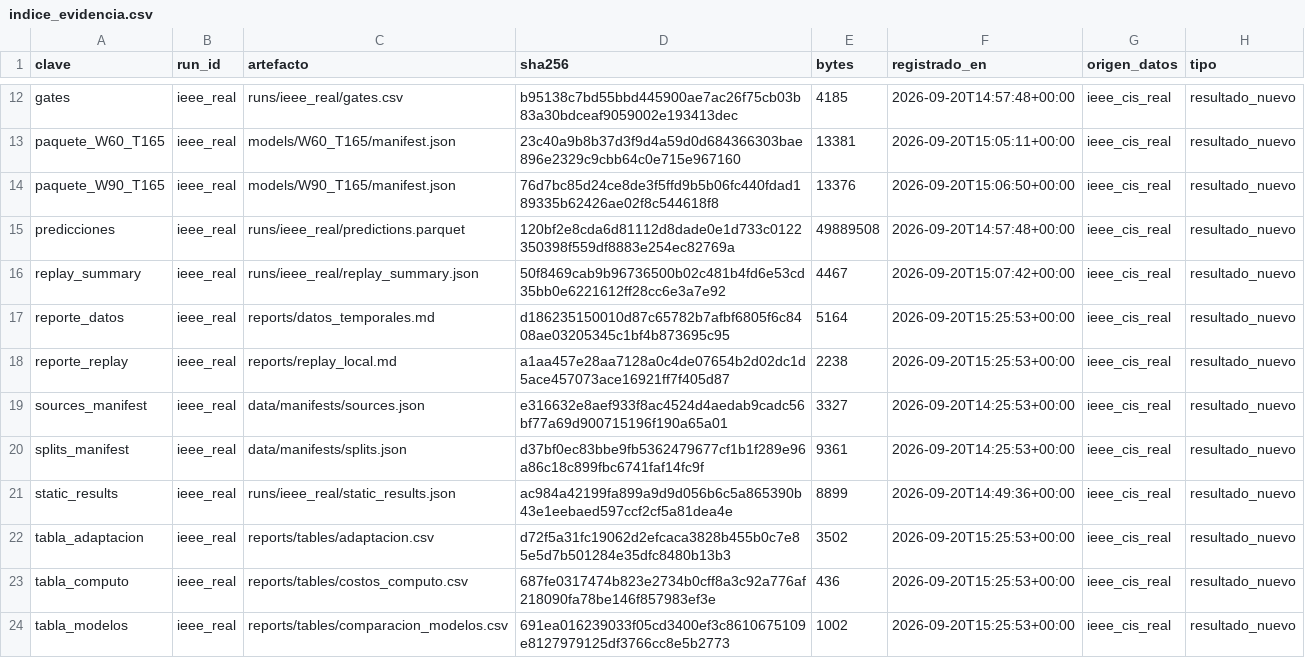
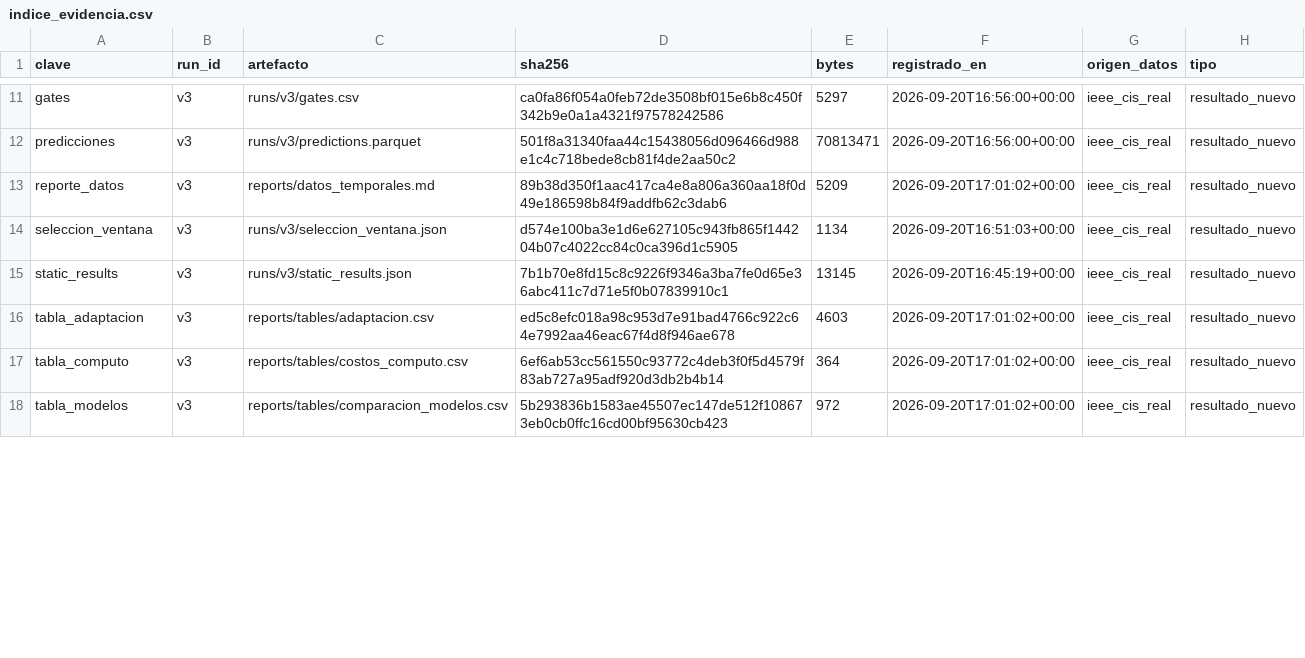
Before and after one commit to PedroMO11/PLANIFICA_PROYECTO01, a CSV file: reports/indice_evidencia.csv, drawn as a sheet; only a part is shown, gaps mark what is left out; removed rows and columns are numbered as before the commit, all else as after; the diff covers the shown part only; the diff names each change by its address in the sheet, - before the commit and + after, or states it on an @@ line.

```diff
--- a/reports/indice_evidencia.csv
+++ b/reports/indice_evidencia.csv
-B11 (run_id): ieee_real
+B11 (run_id): v3
-C11 (artefacto): runs/ieee_real/gates.csv
+C11 (artefacto): runs/v3/gates.csv
-D11 (sha256): b95138c7bd55bbd445900ae7ac26f75cb03b83a30bdceaf9059002e193413dec
+D11 (sha256): ca0fa86f054a0feb72de3508bf015e6b8c450f342b9e0a1a4321f97578242586
-E11 (bytes): 4185
+E11 (bytes): 5297
-F11 (registrado_en): 2026-09-20T14:57:48+00:00
+F11 (registrado_en): 2026-09-20T16:56:00+00:00
-row 13: paquete_W60_T165 | ieee_real | models/W60_T165/manifest.json | 23c40a9b8b37d3f9d4a59d0d684366303bae896e2329c9cbb64c0e715e967160 | 13381 | 2026-09-20T15:05:11+00:00 | ieee_cis_real | resultado_nuevo
-row 14: paquete_W90_T165 | ieee_real | models/W90_T165/manifest.json | 76d7bc85d24ce8de3f5ffd9b5b06fc440fdad189335b62426ae02f8c544618f8 | 13376 | 2026-09-20T15:06:50+00:00 | ieee_cis_real | resultado_nuevo
-B12 (run_id): ieee_real
+B12 (run_id): v3
-C12 (artefacto): runs/ieee_real/predictions.parquet
+C12 (artefacto): runs/v3/predictions.parquet
-D12 (sha256): 120bf2e8cda6d81112d8dade0e1d733c0122350398f559df8883e254ec82769a
+D12 (sha256): 501f8a31340faa44c15438056d096466d988e1c4c718bede8cb81f4de2aa50c2
-E12 (bytes): 49889508
+E12 (bytes): 70813471
-F12 (registrado_en): 2026-09-20T14:57:48+00:00
+F12 (registrado_en): 2026-09-20T16:56:00+00:00
-row 16: replay_summary | ieee_real | runs/ieee_real/replay_summary.json | 50f8469cab9b96736500b02c481b4fd6e53cd35bb0e6221612ff28cc6e3a7e92 | 4467 | 2026-09-20T15:07:42+00:00 | ieee_cis_real | resultado_nuevo
-B13 (run_id): ieee_real
+B13 (run_id): v3
-D13 (sha256): d186235150010d87c65782b7afbf6805f6c8408ae03205345c1bf4b873695c95
+D13 (sha256): 89b38d350f1aac417ca4e8a806a360aa18f0d49e186598b84f9addfb62c3dab6
-E13 (bytes): 5164
+E13 (bytes): 5209
-F13 (registrado_en): 2026-09-20T15:25:53+00:00
+F13 (registrado_en): 2026-09-20T17:01:02+00:00
-row 18: reporte_replay | ieee_real | reports/replay_local.md | a1aa457e28aa7128a0c4de07654b2d02dc1d5ace457073ace16921ff7f405d87 | 2238 | 2026-09-20T15:25:53+00:00 | ieee_cis_real | resultado_nuevo
-row 19: sources_manifest | ieee_real | data/manifests/sources.json | e316632e8aef933f8ac4524d4aedab9cadc56bf77a69d900715196f190a65a01 | 3327 | 2026-09-20T14:25:53+00:00 | ieee_cis_real | resultado_nuevo
-row 20: splits_manifest | ieee_real | data/manifests/splits.json | d37bf0ec83bbe9fb5362479677cf1b1f289e96a86c18c899fbc6741faf14fc9f | 9361 | 2026-09-20T14:25:53+00:00 | ieee_cis_real | resultado_nuevo
+row 14: seleccion_ventana | v3 | runs/v3/seleccion_ventana.json | d574e100ba3e1d6e627105c943fb865f144204b07c4022cc84c0ca396d1c5905 | 1134 | 2026-09-20T16:51:03+00:00 | ieee_cis_real | resultado_nuevo
-B15:B18 (run_id): ieee_real
+B15:B18 (run_id): v3
-C15 (artefacto): runs/ieee_real/static_results.json
+C15 (artefacto): runs/v3/static_results.json
-D15 (sha256): ac984a42199fa899a9d9d056b6c5a865390b43e1eebaed597ccf2cf5a81dea4e
+D15 (sha256): 7b1b70e8fd15c8c9226f9346a3ba7fe0d65e36abc411c7d71e5f0b07839910c1
-E15 (bytes): 8899
+E15 (bytes): 13145
-F15 (registrado_en): 2026-09-20T14:49:36+00:00
+F15 (registrado_en): 2026-09-20T16:45:19+00:00
-D16 (sha256): d72f5a31fc19062d2efcaca3828b455b0c7e85e5d7b501284e35dfc8480b13b3
+D16 (sha256): ed5c8efc018a98c953d7e91bad4766c922c64e7992aa46eac67f4d8f946ae678
-E16 (bytes): 3502
+E16 (bytes): 4603
-F16:F18 (registrado_en): 2026-09-20T15:25:53+00:00
+F16:F18 (registrado_en): 2026-09-20T17:01:02+00:00
-D17 (sha256): 687fe0317474b823e2734b0cff8a3c92a776af218090fa78be146f857983ef3e
+D17 (sha256): 6ef6ab53cc561550c93772c4deb3f0f5d4579f83ab727a95adf920d3db2b4b14
-E17 (bytes): 436
+E17 (bytes): 364
-D18 (sha256): 691ea016239033f05cd3400ef3c8610675109e8127979125df3766cc8e5b2773
+D18 (sha256): 5b293836b1583ae45507ec147de512f108673eb0cb0ffc16cd00bf95630cb423
-E18 (bytes): 1002
+E18 (bytes): 972
```
Also changed, not shown: 1 removed row and 61 edited cells elsewhere in this file, reports/tables/adaptacion.csv, reports/tables/comparacion_modelos.csv, 17 other files.
